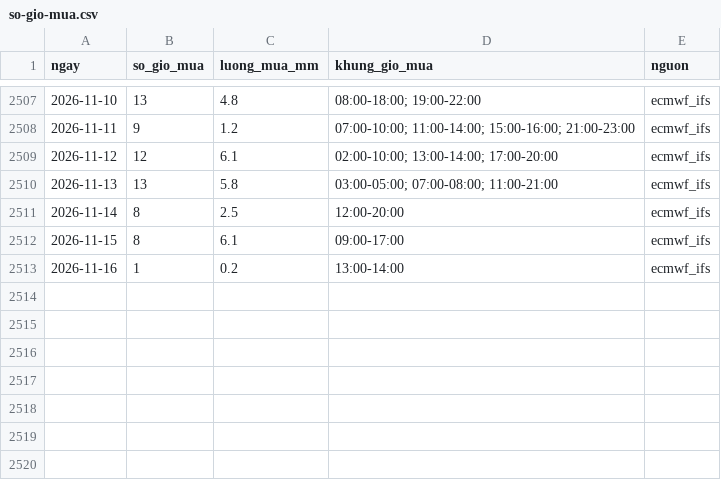
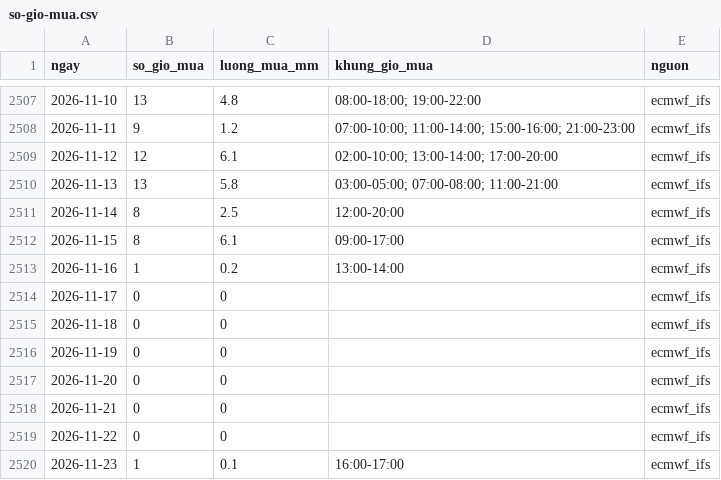
Before and after one commit to phuongtran3482-dalat/thoi-tiet-xuan-huong, a CSV file: data/so-gio-mua.csv, drawn as a sheet; only a part is shown, gaps mark what is left out; the diff names each change by its address in the sheet, - before the commit and + after, or states it on an @@ line.

```diff
--- a/data/so-gio-mua.csv
+++ b/data/so-gio-mua.csv
+row 2514: 2026-11-17 | 0 | 0 |  | ecmwf_ifs
+row 2515: 2026-11-18 | 0 | 0 |  | ecmwf_ifs
+row 2516: 2026-11-19 | 0 | 0 |  | ecmwf_ifs
+row 2517: 2026-11-20 | 0 | 0 |  | ecmwf_ifs
+row 2518: 2026-11-21 | 0 | 0 |  | ecmwf_ifs
+row 2519: 2026-11-22 | 0 | 0 |  | ecmwf_ifs
+row 2520: 2026-11-23 | 1 | 0.1 | 16:00-17:00 | ecmwf_ifs
```
Also changed, not shown: 1 other file.
